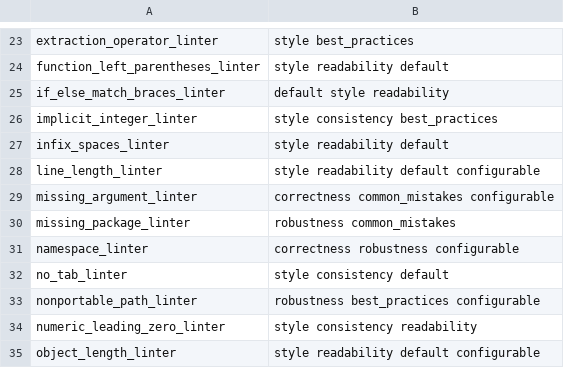
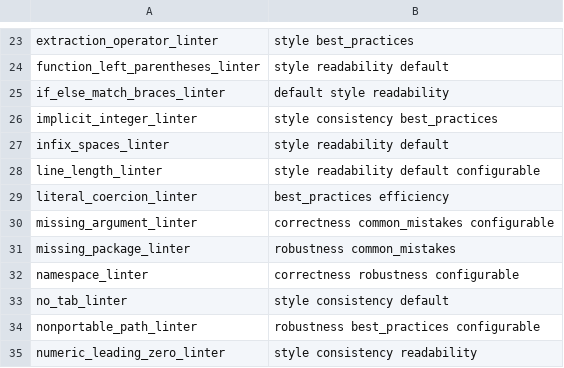
Before and after one commit to r-lib/lintr, a CSV file: inst/lintr/linters.csv, drawn as a sheet; only a part is shown, gaps mark what is left out; the shorter side is filled out with more unchanged rows; the diff names each change by its address in the sheet, - before the commit and + after, or states it on an @@ line.

Commit message:
New literal_coercion_linter

```diff
--- a/inst/lintr/linters.csv
+++ b/inst/lintr/linters.csv
+row 29: literal_coercion_linter | best_practices efficiency
```
Also changed, not shown: 9 other files.
